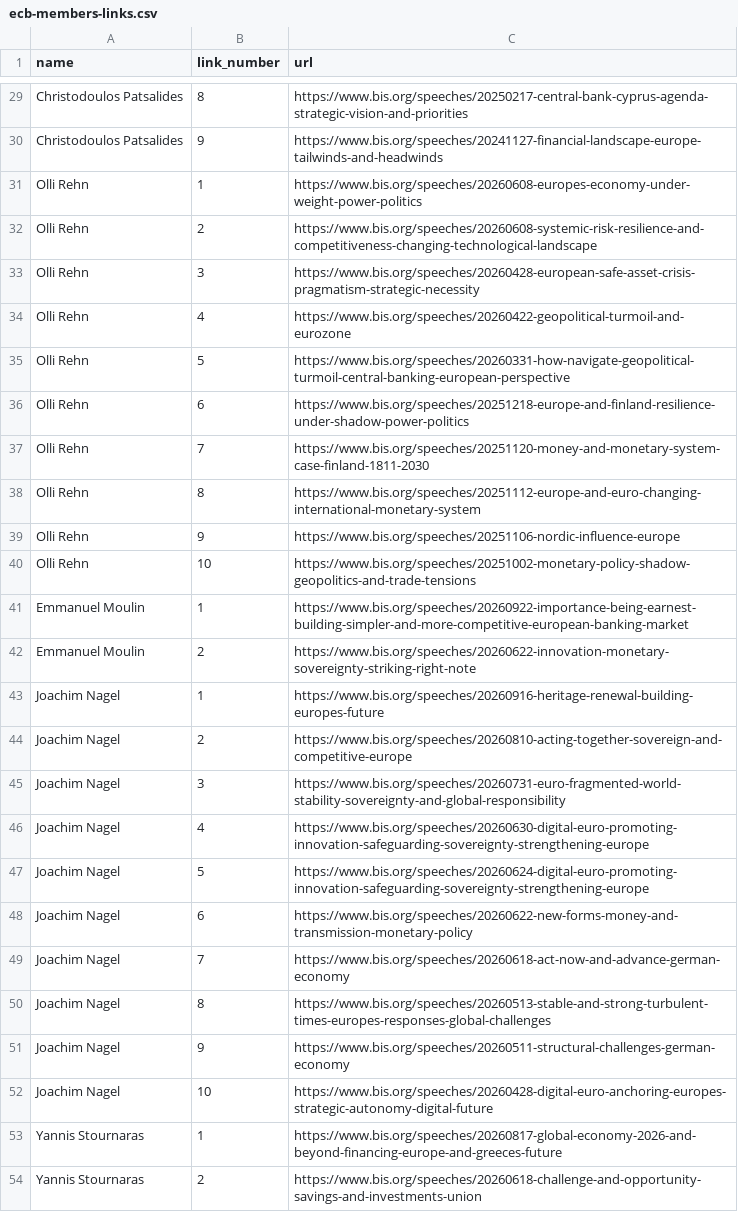
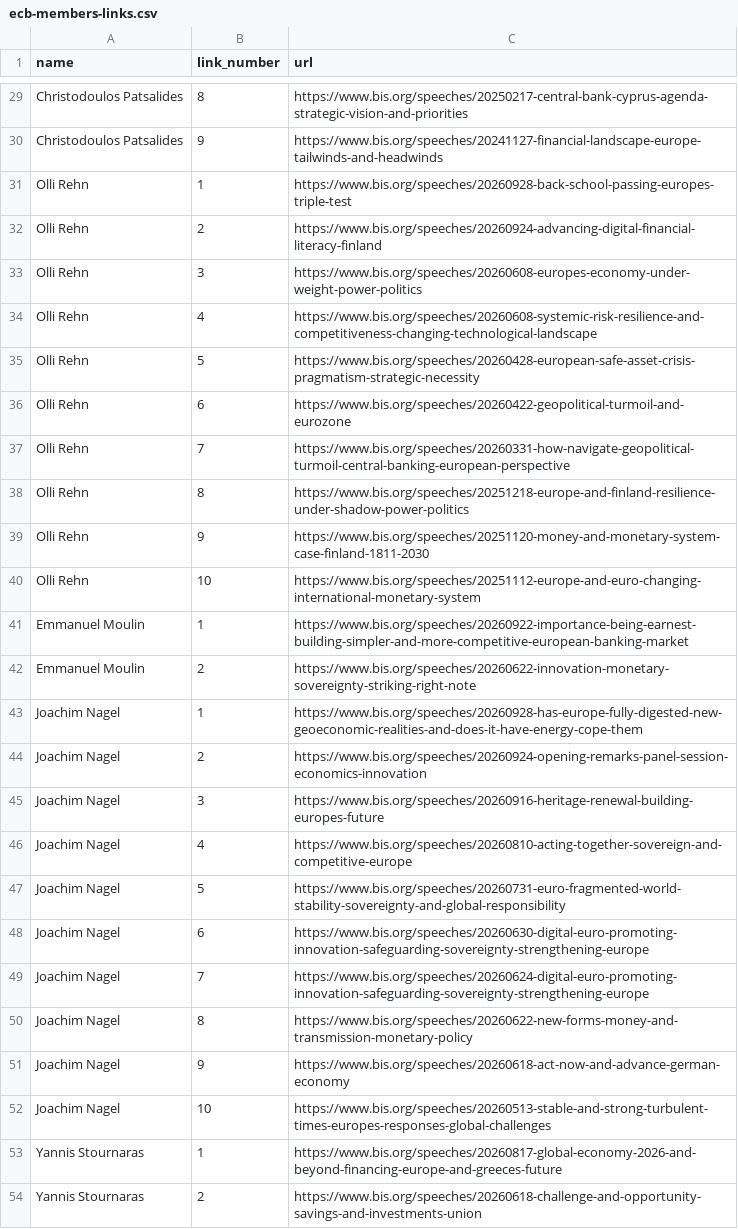
Before and after one commit to pbberlin/ecb-monitor-website, a CSV file: scripts/bis-speeches/ecb-members-links.csv, drawn as a sheet; only a part is shown, gaps mark what is left out; the diff covers the shown part only.

Commit message:
bis-speeches update 2026-09-29 04:16:31 ecb-watch

```diff
--- a/scripts/bis-speeches/ecb-members-links.csv
+++ b/scripts/bis-speeches/ecb-members-links.csv
@@ -30,24 +30,24 @@ Christodoulos Patsalides;8;https://www.bis.org/speeches/20250217-central-bank-cy
 Christodoulos Patsalides;9;https://www.bis.org/speeches/20241127-financial-landscape-europe-tailwinds-and-headwinds
-Olli Rehn;1;https://www.bis.org/speeches/20260608-europes-economy-under-weight-power-politics
-Olli Rehn;2;https://www.bis.org/speeches/20260608-systemic-risk-resilience-and-competitiveness-changing-technological-landscape
-Olli Rehn;3;https://www.bis.org/speeches/20260428-european-safe-asset-crisis-pragmatism-strategic-necessity
-Olli Rehn;4;https://www.bis.org/speeches/20260422-geopolitical-turmoil-and-eurozone
-Olli Rehn;5;https://www.bis.org/speeches/20260331-how-navigate-geopolitical-turmoil-central-banking-european-perspective
-Olli Rehn;6;https://www.bis.org/speeches/20251218-europe-and-finland-resilience-under-shadow-power-politics
-Olli Rehn;7;https://www.bis.org/speeches/20251120-money-and-monetary-system-case-finland-1811-2030
-Olli Rehn;8;https://www.bis.org/speeches/20251112-europe-and-euro-changing-international-monetary-system
-Olli Rehn;9;https://www.bis.org/speeches/20251106-nordic-influence-europe
-Olli Rehn;10;https://www.bis.org/speeches/20251002-monetary-policy-shadow-geopolitics-and-trade-tensions
+Olli Rehn;1;https://www.bis.org/speeches/20260928-back-school-passing-europes-triple-test
+Olli Rehn;2;https://www.bis.org/speeches/20260924-advancing-digital-financial-literacy-finland
+Olli Rehn;3;https://www.bis.org/speeches/20260608-europes-economy-under-weight-power-politics
+Olli Rehn;4;https://www.bis.org/speeches/20260608-systemic-risk-resilience-and-competitiveness-changing-technological-landscape
+Olli Rehn;5;https://www.bis.org/speeches/20260428-european-safe-asset-crisis-pragmatism-strategic-necessity
+Olli Rehn;6;https://www.bis.org/speeches/20260422-geopolitical-turmoil-and-eurozone
+Olli Rehn;7;https://www.bis.org/speeches/20260331-how-navigate-geopolitical-turmoil-central-banking-european-perspective
+Olli Rehn;8;https://www.bis.org/speeches/20251218-europe-and-finland-resilience-under-shadow-power-politics
+Olli Rehn;9;https://www.bis.org/speeches/20251120-money-and-monetary-system-case-finland-1811-2030
+Olli Rehn;10;https://www.bis.org/speeches/20251112-europe-and-euro-changing-international-monetary-system
 Emmanuel Moulin;1;https://www.bis.org/speeches/20260922-importance-being-earnest-building-simpler-and-more-competitive-european-banking-market
 Emmanuel Moulin;2;https://www.bis.org/speeches/20260622-innovation-monetary-sovereignty-striking-right-note
-Joachim Nagel;1;https://www.bis.org/speeches/20260916-heritage-renewal-building-europes-future
-Joachim Nagel;2;https://www.bis.org/speeches/20260810-acting-together-sovereign-and-competitive-europe
-Joachim Nagel;3;https://www.bis.org/speeches/20260731-euro-fragmented-world-stability-sovereignty-and-global-responsibility
-Joachim Nagel;4;https://www.bis.org/speeches/20260630-digital-euro-promoting-innovation-safeguarding-sovereignty-strengthening-europe
-Joachim Nagel;5;https://www.bis.org/speeches/20260624-digital-euro-promoting-innovation-safeguarding-sovereignty-strengthening-europe
-Joachim Nagel;6;https://www.bis.org/speeches/20260622-new-forms-money-and-transmission-monetary-policy
-Joachim Nagel;7;https://www.bis.org/speeches/20260618-act-now-and-advance-german-economy
-Joachim Nagel;8;https://www.bis.org/speeches/20260513-stable-and-strong-turbulent-times-europes-responses-global-challenges
-Joachim Nagel;9;https://www.bis.org/speeches/20260511-structural-challenges-german-economy
-Joachim Nagel;10;https://www.bis.org/speeches/20260428-digital-euro-anchoring-europes-strategic-autonomy-digital-future
+Joachim Nagel;1;https://www.bis.org/speeches/20260928-has-europe-fully-digested-new-geoeconomic-realities-and-does-it-have-energy-cope-them
+Joachim Nagel;2;https://www.bis.org/speeches/20260924-opening-remarks-panel-session-economics-innovation
+Joachim Nagel;3;https://www.bis.org/speeches/20260916-heritage-renewal-building-europes-future
+Joachim Nagel;4;https://www.bis.org/speeches/20260810-acting-together-sovereign-and-competitive-europe
+Joachim Nagel;5;https://www.bis.org/speeches/20260731-euro-fragmented-world-stability-sovereignty-and-global-responsibility
+Joachim Nagel;6;https://www.bis.org/speeches/20260630-digital-euro-promoting-innovation-safeguarding-sovereignty-strengthening-europe
+Joachim Nagel;7;https://www.bis.org/speeches/20260624-digital-euro-promoting-innovation-safeguarding-sovereignty-strengthening-europe
+Joachim Nagel;8;https://www.bis.org/speeches/20260622-new-forms-money-and-transmission-monetary-policy
+Joachim Nagel;9;https://www.bis.org/speeches/20260618-act-now-and-advance-german-economy
+Joachim Nagel;10;https://www.bis.org/speeches/20260513-stable-and-strong-turbulent-times-europes-responses-global-challenges
 Yannis Stournaras;1;https://www.bis.org/speeches/20260817-global-economy-2026-and-beyond-financing-europe-and-greeces-future
```
Also changed, not shown: 5 added rows, 5 removed rows and 25 edited cells elsewhere in this file, 12 other files.
